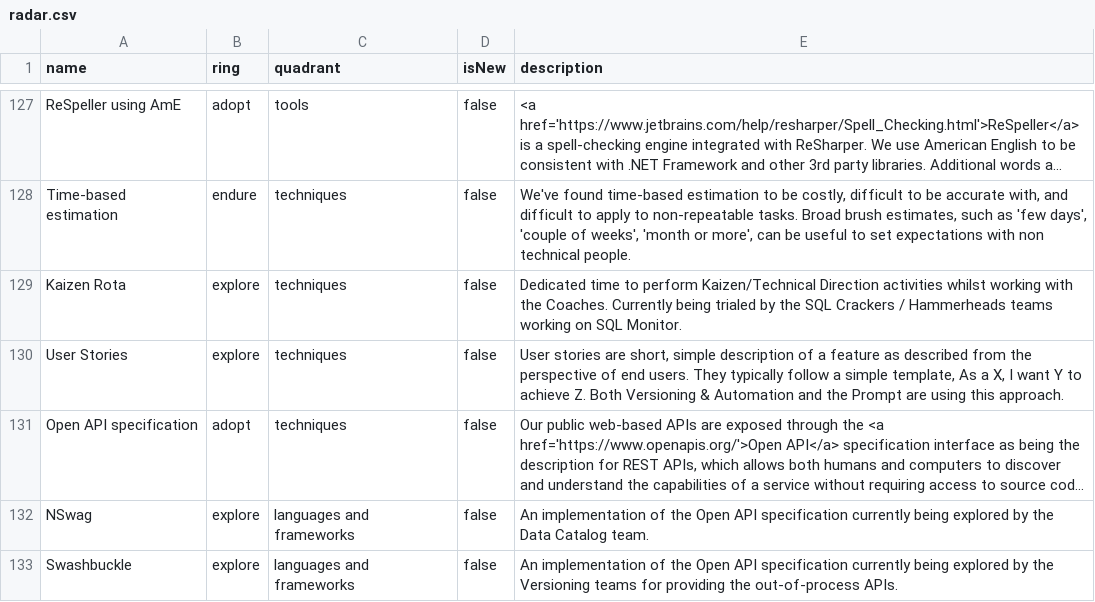
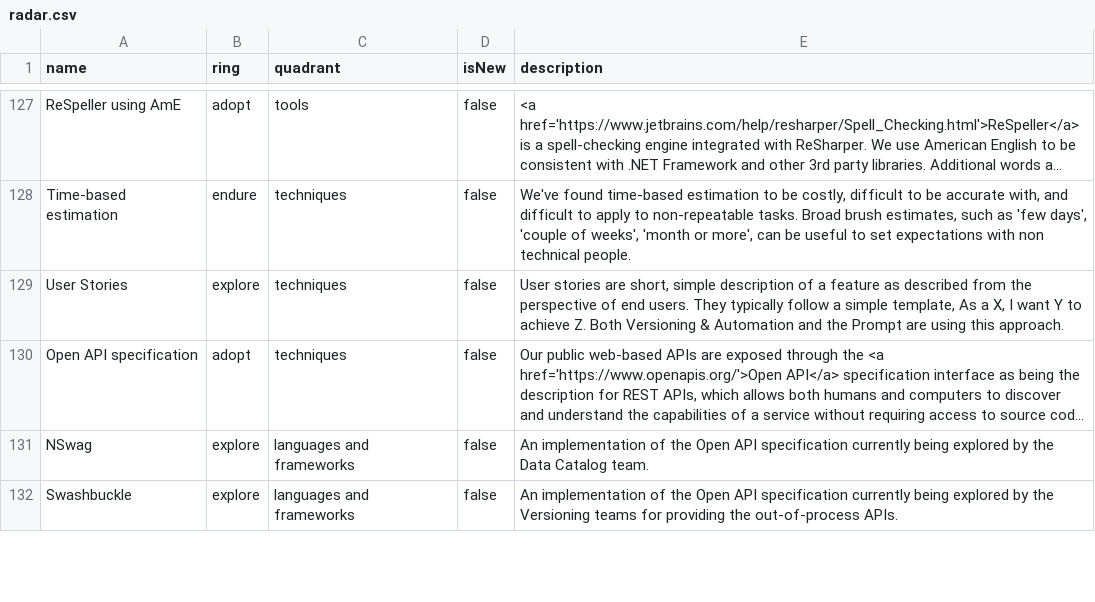
Before and after one commit to red-gate/Tech-Radar, a CSV file: radar.csv, drawn as a sheet; only a part is shown, gaps mark what is left out; long unchanged cells end in …; the diff names each change by its address in the sheet, - before the commit and + after, or states it on an @@ line.

Commit message:
Remove kaizen rota from tech radar

```diff
--- a/radar.csv
+++ b/radar.csv
-row 129: Kaizen Rota | explore | techniques | false | Dedicated time to perform Kaizen/Technical Direction activities whilst working with the Coaches. Currently being trialed by the SQL Crackers / Hammerheads teams working on SQL Monitor.
```
